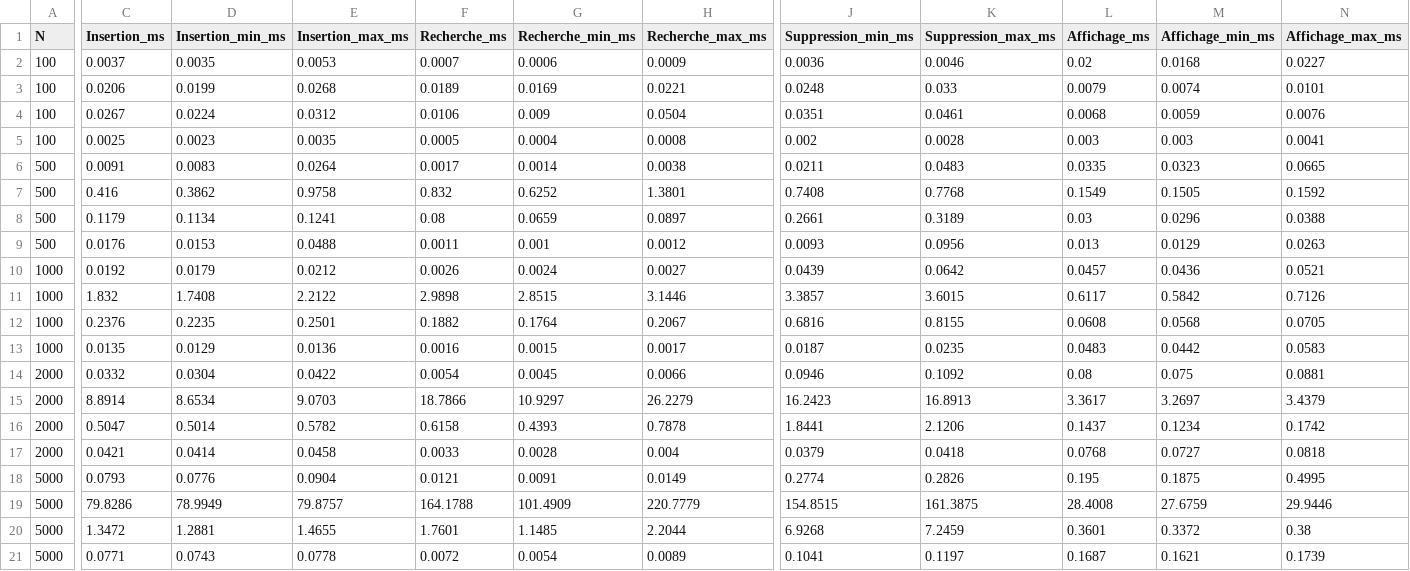
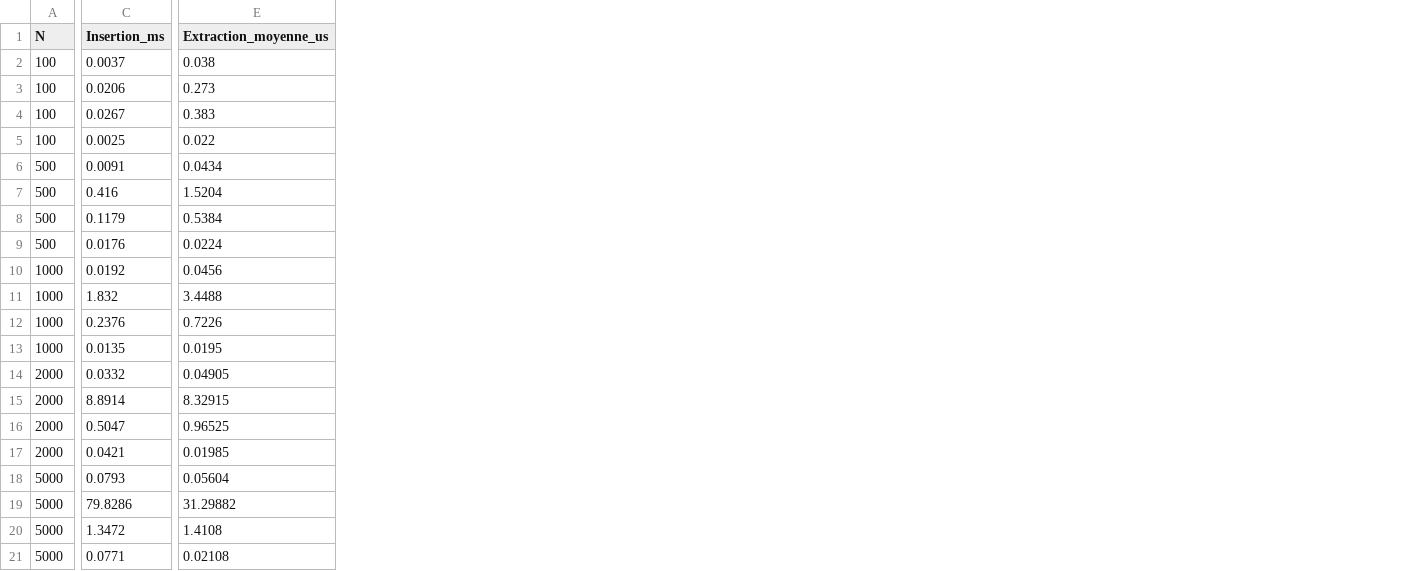
Before and after one commit to Youssef-YBM/CPP-Benchmark-heap-tas--Conteneurs, a CSV file: benchmark_resultats.csv, drawn as a sheet; only a part is shown, gaps mark what is left out; removed rows and columns are numbered as before the commit, all else as after; the diff covers the shown part only; the diff names each change by its address in the sheet, - before the commit and + after, or states it on an @@ line.

```diff
--- a/benchmark_resultats.csv
+++ b/benchmark_resultats.csv
-column D (Insertion_min_ms), rows 2-21: 0.0035 | 0.0199 | 0.0224 | 0.0023 | 0.0083 | 0.3862 | 0.1134 | 0.0153 | 0.0179 | 1.7408 | 0.2235 | 0.0129 | 0.0304 | 8.6534 | 0.5014 | 0.0414 | 0.0776 | 78.9949 | 1.2881 | 0.0743
-column E (Insertion_max_ms), rows 2-21: 0.0053 | 0.0268 | 0.0312 | 0.0035 | 0.0264 | 0.9758 | 0.1241 | 0.0488 | 0.0212 | 2.2122 | 0.2501 | 0.0136 | 0.0422 | 9.0703 | 0.5782 | 0.0458 | 0.0904 | 79.8757 | 1.4655 | 0.0778
-column F (Recherche_ms), rows 2-21: 0.0007 | 0.0189 | 0.0106 | 0.0005 | 0.0017 | 0.832 | 0.08 | 0.0011 | 0.0026 | 2.9898 | 0.1882 | 0.0016 | 0.0054 | 18.7866 | 0.6158 | 0.0033 | 0.0121 | 164.1788 | 1.7601 | 0.0072
-column G (Recherche_min_ms), rows 2-21: 0.0006 | 0.0169 | 0.009 | 0.0004 | 0.0014 | 0.6252 | 0.0659 | 0.001 | 0.0024 | 2.8515 | 0.1764 | 0.0015 | 0.0045 | 10.9297 | 0.4393 | 0.0028 | 0.0091 | 101.4909 | 1.1485 | 0.0054
-column H (Recherche_max_ms), rows 2-21: 0.0009 | 0.0221 | 0.0504 | 0.0008 | 0.0038 | 1.3801 | 0.0897 | 0.0012 | 0.0027 | 3.1446 | 0.2067 | 0.0017 | 0.0066 | 26.2279 | 0.7878 | 0.004 | 0.0149 | 220.7779 | 2.2044 | 0.0089
-column J (Suppression_min_ms), rows 2-21: 0.0036 | 0.0248 | 0.0351 | 0.002 | 0.0211 | 0.7408 | 0.2661 | 0.0093 | 0.0439 | 3.3857 | 0.6816 | 0.0187 | 0.0946 | 16.2423 | 1.8441 | 0.0379 | 0.2774 | 154.8515 | 6.9268 | 0.1041
-column K (Suppression_max_ms), rows 2-21: 0.0046 | 0.033 | 0.0461 | 0.0028 | 0.0483 | 0.7768 | 0.3189 | 0.0956 | 0.0642 | 3.6015 | 0.8155 | 0.0235 | 0.1092 | 16.8913 | 2.1206 | 0.0418 | 0.2826 | 161.3875 | 7.2459 | 0.1197
-column L (Affichage_ms), rows 2-21: 0.02 | 0.0079 | 0.0068 | 0.003 | 0.0335 | 0.1549 | 0.03 | 0.013 | 0.0457 | 0.6117 | 0.0608 | 0.0483 | 0.08 | 3.3617 | 0.1437 | 0.0768 | 0.195 | 28.4008 | 0.3601 | 0.1687
-column M (Affichage_min_ms), rows 2-21: 0.0168 | 0.0074 | 0.0059 | 0.003 | 0.0323 | 0.1505 | 0.0296 | 0.0129 | 0.0436 | 0.5842 | 0.0568 | 0.0442 | 0.075 | 3.2697 | 0.1234 | 0.0727 | 0.1875 | 27.6759 | 0.3372 | 0.1621
-column N (Affichage_max_ms), rows 2-21: 0.0227 | 0.0101 | 0.0076 | 0.0041 | 0.0665 | 0.1592 | 0.0388 | 0.0263 | 0.0521 | 0.7126 | 0.0705 | 0.0583 | 0.0881 | 3.4379 | 0.1742 | 0.0818 | 0.4995 | 29.9446 | 0.38 | 0.1739
+column E (Extraction_moyenne_us), rows 2-21: 0.038 | 0.273 | 0.383 | 0.022 | 0.0434 | 1.5204 | 0.5384 | 0.0224 | 0.0456 | 3.4488 | 0.7226 | 0.0195 | 0.04905 | 8.32915 | 0.96525 | 0.01985 | 0.05604 | 31.29882 | 1.4108 | 0.02108
```
Also changed, not shown: 2 edited cells elsewhere in this file, benchmark_mesures_brutes.csv, 4 other files.
